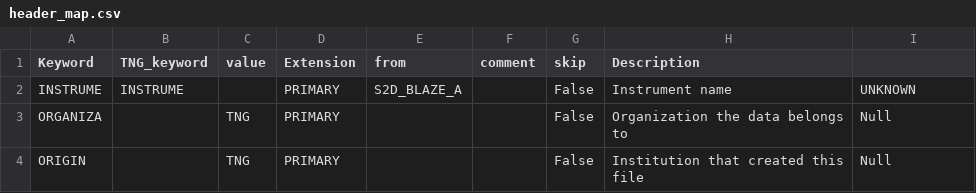
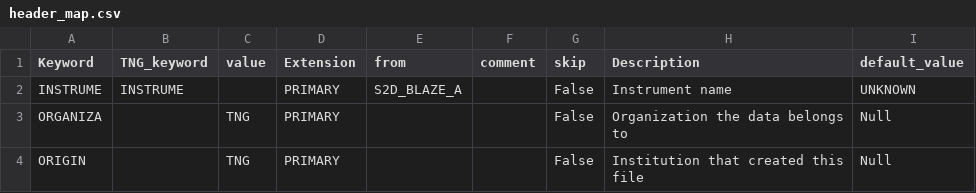
Before and after one commit to EPRV-RCN/RVData, a CSV file: rvdata/instruments/harpsn/config/header_map.csv, drawn as a sheet; only a part is shown.

```diff
--- a/rvdata/instruments/harpsn/config/header_map.csv
+++ b/rvdata/instruments/harpsn/config/header_map.csv
@@ -1,2 +1,2 @@
-Keyword,TNG_keyword,value,Extension,from,comment,skip,Description
+Keyword,TNG_keyword,value,Extension,from,comment,skip,Description,default_value
 INSTRUME,INSTRUME,,PRIMARY,S2D_BLAZE_A,,False,Instrument name,UNKNOWN
```
Also changed, not shown: 4 other files.
